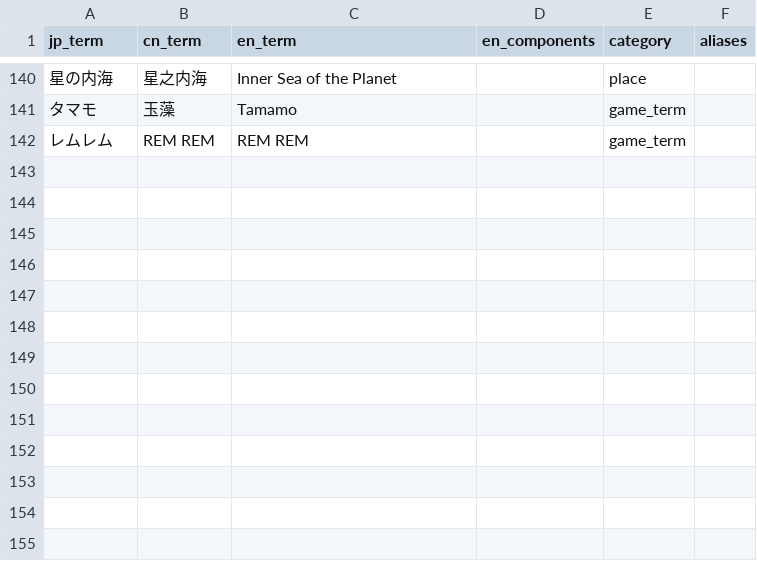
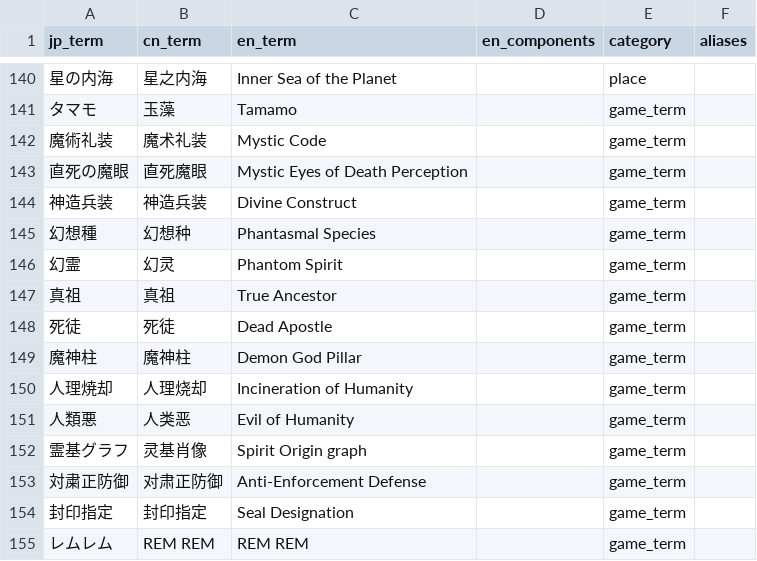
Before and after one commit to walterp56/FgoGotran, a TSV file: term_builder/term.tsv, drawn as a sheet; only a part is shown, gaps mark what is left out; the diff names each change by its address in the sheet, - before the commit and + after, or states it on an @@ line.

```diff
--- a/term_builder/term.tsv
+++ b/term_builder/term.tsv
+row 142: 魔術礼装 | 魔术礼装 | Mystic Code |  | game_term
+row 143: 直死の魔眼 | 直死魔眼 | Mystic Eyes of Death Perception |  | game_term
+row 144: 神造兵装 | 神造兵装 | Divine Construct |  | game_term
+row 145: 幻想種 | 幻想种 | Phantasmal Species |  | game_term
+row 146: 幻霊 | 幻灵 | Phantom Spirit |  | game_term
+row 147: 真祖 | 真祖 | True Ancestor |  | game_term
+row 148: 死徒 | 死徒 | Dead Apostle |  | game_term
+row 149: 魔神柱 | 魔神柱 | Demon God Pillar |  | game_term
+row 150: 人理焼却 | 人理烧却 | Incineration of Humanity |  | game_term
+row 151: 人類悪 | 人类恶 | Evil of Humanity |  | game_term
+row 152: 霊基グラフ | 灵基肖像 | Spirit Origin graph |  | game_term
+row 153: 対粛正防御 | 对肃正防御 | Anti-Enforcement Defense |  | game_term
+row 154: 封印指定 | 封印指定 | Seal Designation |  | game_term
```
Also changed, not shown: app/src/main/assets/translation/traditional_glossary_overrides.tsv, term_builder/character_names.tsv, 8 other files.
